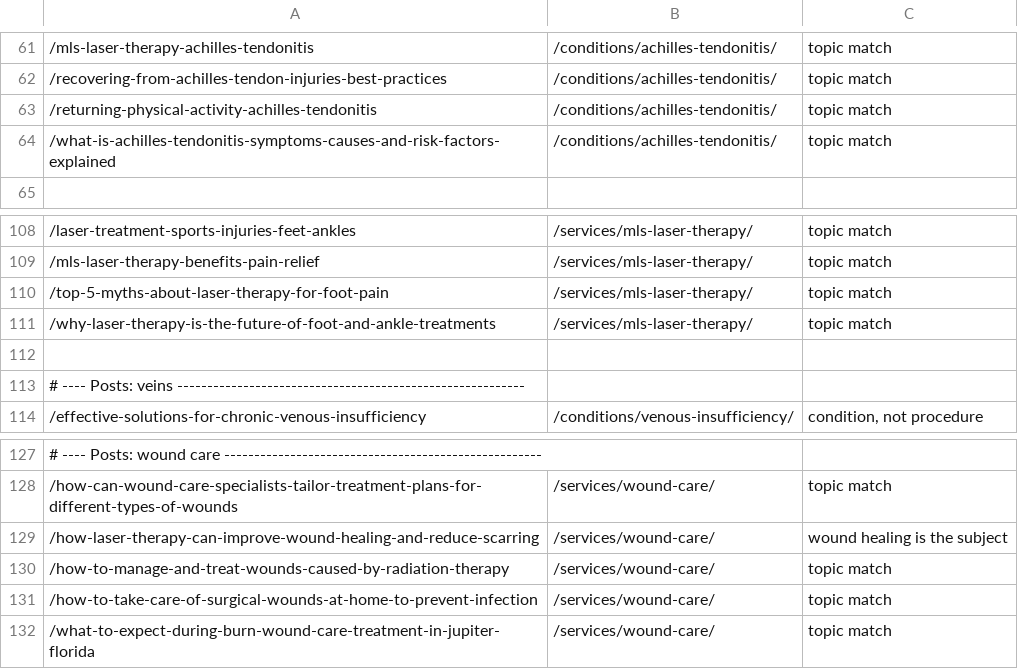
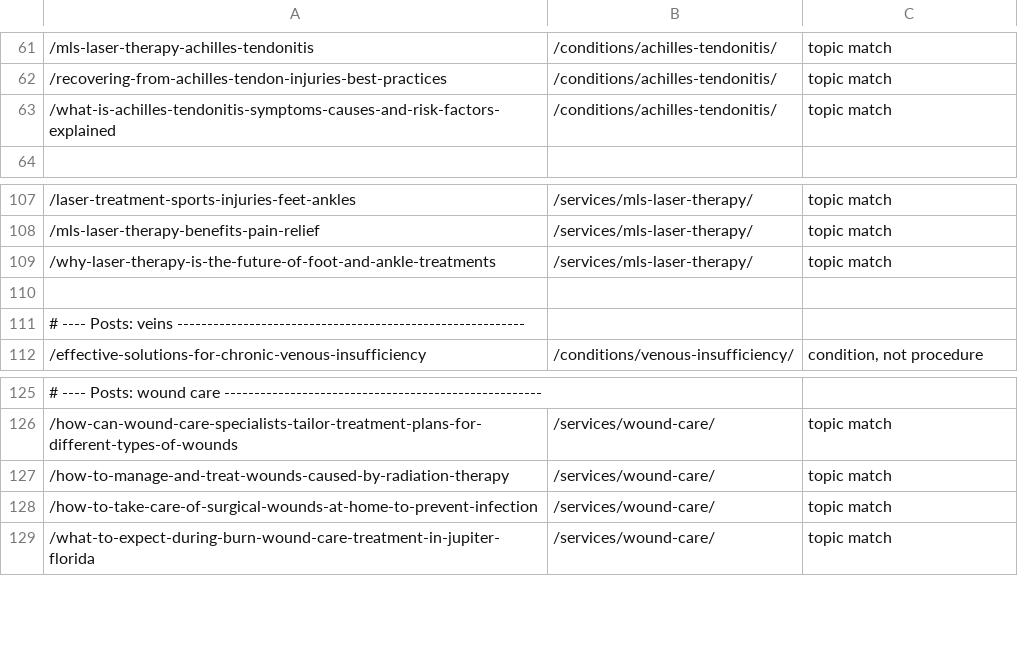
Before and after one commit to Design-of-Man/abacoapodiatry, a TSV file: _src/redirect-map.tsv, drawn as a sheet; only a part is shown, gaps mark what is left out; the diff names each change by its address in the sheet, - before the commit and + after, or states it on an @@ line.

```diff
--- a/_src/redirect-map.tsv
+++ b/_src/redirect-map.tsv
-row 63: /returning-physical-activity-achilles-tendonitis | /conditions/achilles-tendonitis/ | topic match
-row 110: /top-5-myths-about-laser-therapy-for-foot-pain | /services/mls-laser-therapy/ | topic match
-row 129: /how-laser-therapy-can-improve-wound-healing-and-reduce-scarring | /services/wound-care/ | wound healing is the subject
```
Also changed, not shown: 11 other files.
